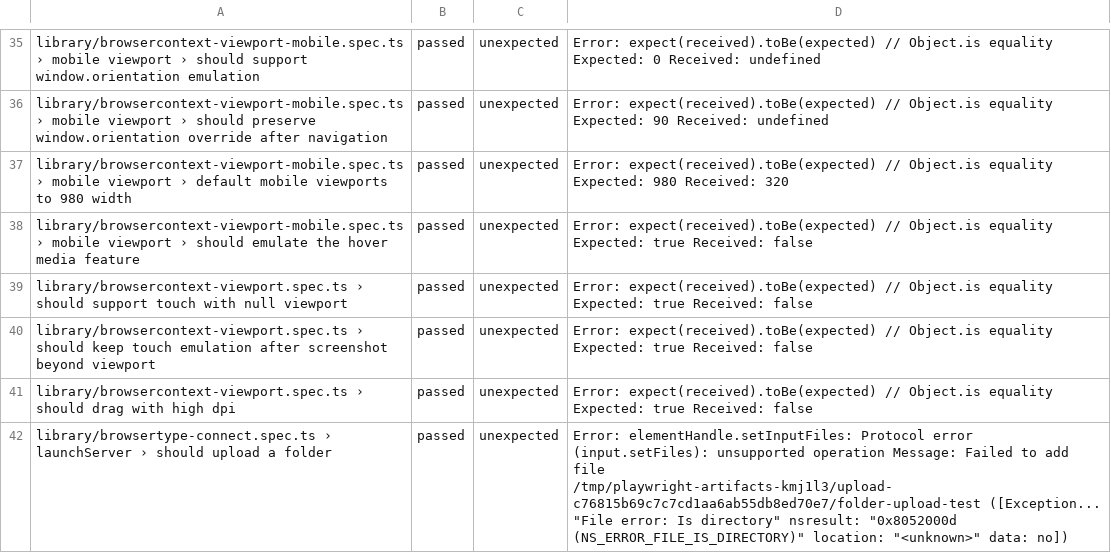
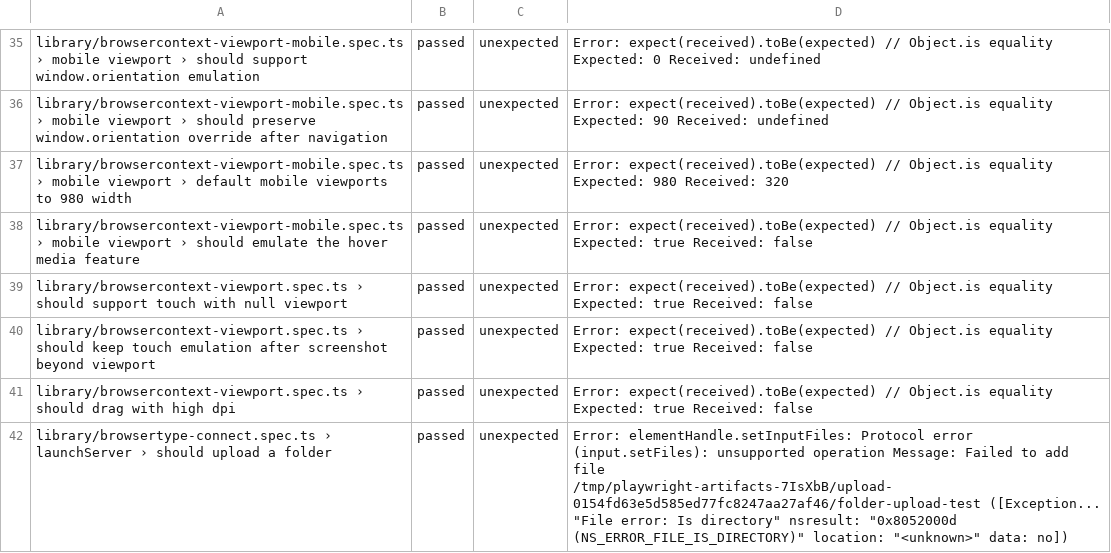
Before and after one commit to microsoft/playwright, a CSV file: moz-firefox-nightly.csv, drawn as a sheet; only a part is shown, gaps mark what is left out; the diff covers the shown part only.

```diff
--- a/moz-firefox-nightly.csv
+++ b/moz-firefox-nightly.csv
@@ -41,2 +41,2 @@ library/browsercontext-viewport.spec.ts › should keep touch emulation after sc
 library/browsercontext-viewport.spec.ts › should drag with high dpi,passed,unexpected,Error: expect(received).toBe(expected) // Object.is equality Expected: true Received: false
-library/browsertype-connect.spec.ts › launchServer › should upload a folder,passed,unexpected,"Error: elementHandle.setInputFiles: Protocol error (input.setFiles): unsupported operation Message: Failed to add file /tmp/playwright-artifacts-kmj1l3/upload-c76815b69c7c7cd1aa6ab55db8ed70e7/folder-upload-test ([Exception... ""File error: Is directory"" nsresult: ""0x8052000d (NS_ERROR_FILE_IS_DIRECTORY)"" location: ""<unknown>"" data: no])"
+library/browsertype-connect.spec.ts › launchServer › should upload a folder,passed,unexpected,"Error: elementHandle.setInputFiles: Protocol error (input.setFiles): unsupported operation Message: Failed to add file /tmp/playwright-artifacts-7IsXbB/upload-0154fd63e5d585ed77fc8247aa27af46/folder-upload-test ([Exception... ""File error: Is directory"" nsresult: ""0x8052000d (NS_ERROR_FILE_IS_DIRECTORY)"" location: ""<unknown>"" data: no])"
```
Also changed, not shown: 2 removed rows and 6 edited cells elsewhere in this file.
